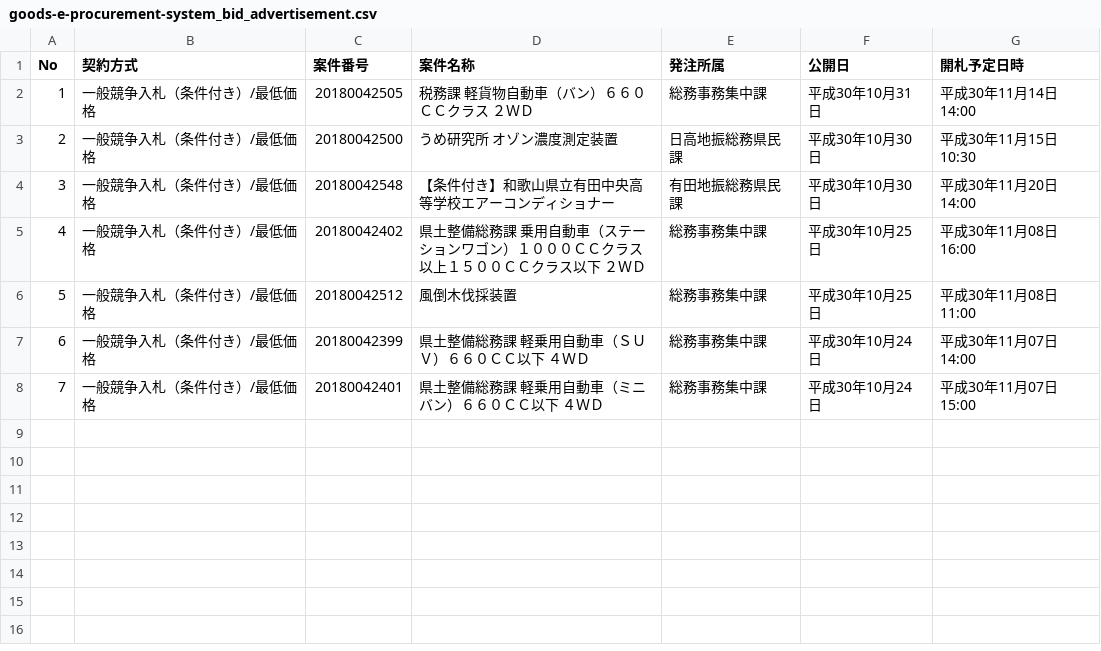
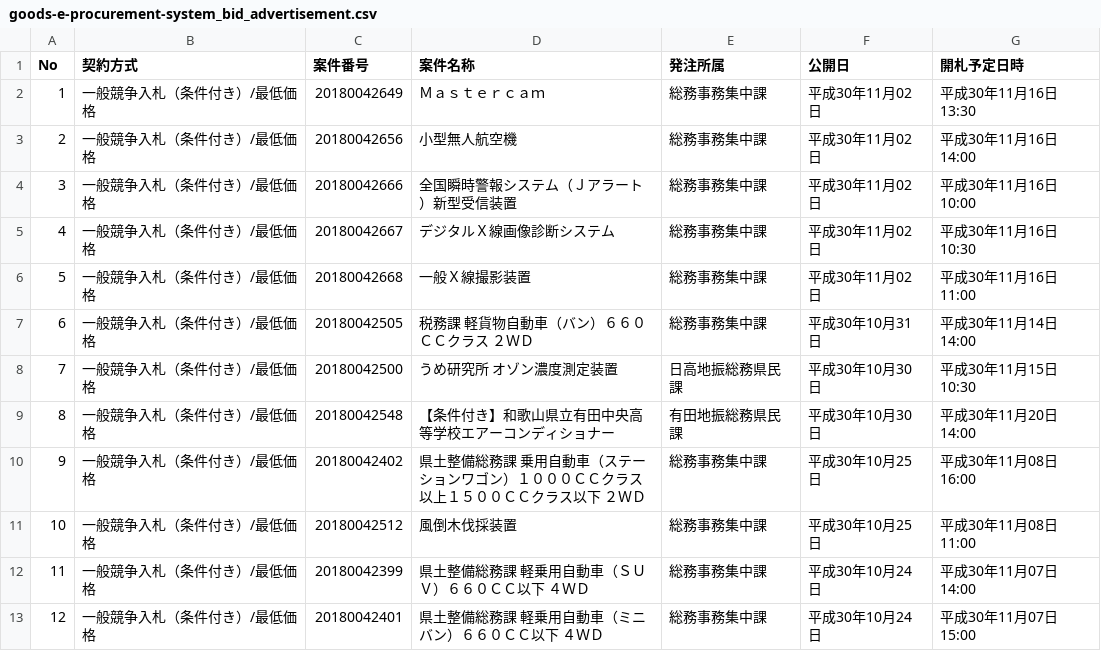
Before and after one commit to wakayama-pref-org/Goods-e-procurement-system_Bid_Advertisement, a CSV file: csv/goods-e-procurement-system_bid_advertisement.csv, drawn as a sheet; addresses are those after the commit; the diff names each change by its address in the sheet, - before the commit and + after, or states it on an @@ line.

```diff
--- a/csv/goods-e-procurement-system_bid_advertisement.csv
+++ b/csv/goods-e-procurement-system_bid_advertisement.csv
+row 2: 1 | 一般競争入札（条件付き）/最低価格 | 20180042649 | Ｍａｓｔｅｒｃａｍ | 総務事務集中課 | 平成30年11月02日 | 平成30年11月16日 13:30
+row 3: 2 | 一般競争入札（条件付き）/最低価格 | 20180042656 | 小型無人航空機 | 総務事務集中課 | 平成30年11月02日 | 平成30年11月16日 14:00
+row 4: 3 | 一般競争入札（条件付き）/最低価格 | 20180042666 | 全国瞬時警報システム（Ｊアラート）新型受信装置 | 総務事務集中課 | 平成30年11月02日 | 平成30年11月16日 10:00
+row 5: 4 | 一般競争入札（条件付き）/最低価格 | 20180042667 | デジタルＸ線画像診断システム | 総務事務集中課 | 平成30年11月02日 | 平成30年11月16日 10:30
+row 6: 5 | 一般競争入札（条件付き）/最低価格 | 20180042668 | 一般Ｘ線撮影装置 | 総務事務集中課 | 平成30年11月02日 | 平成30年11月16日 11:00
@@ column A (No) renumbered from row 7 down @@
```
Also changed, not shown: 1 other file.
